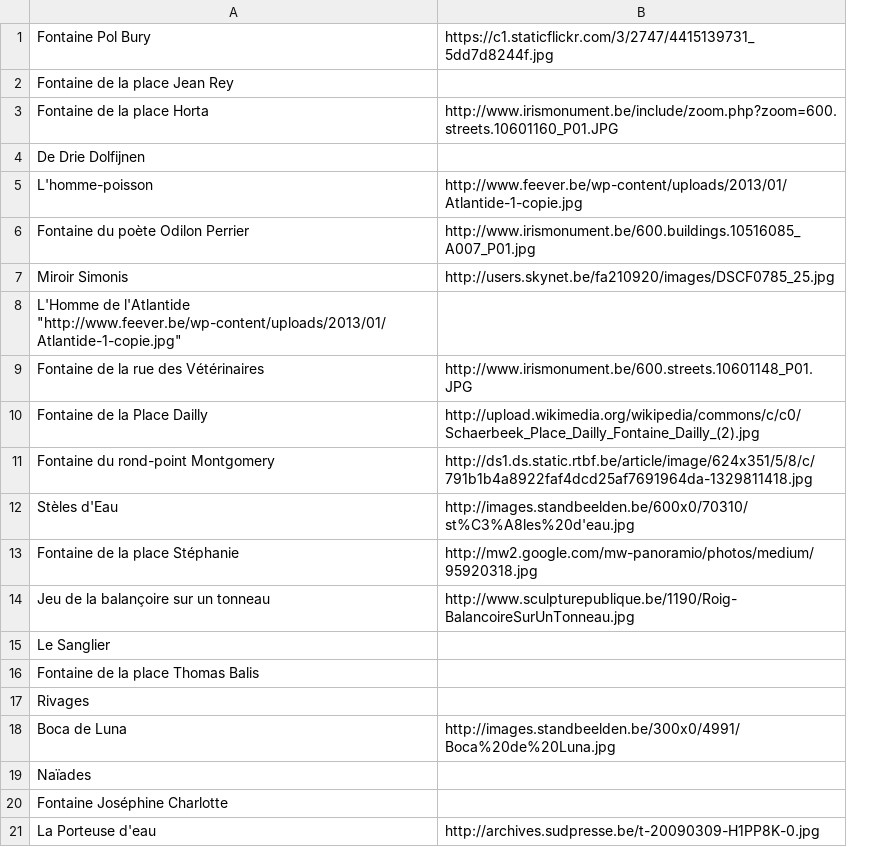
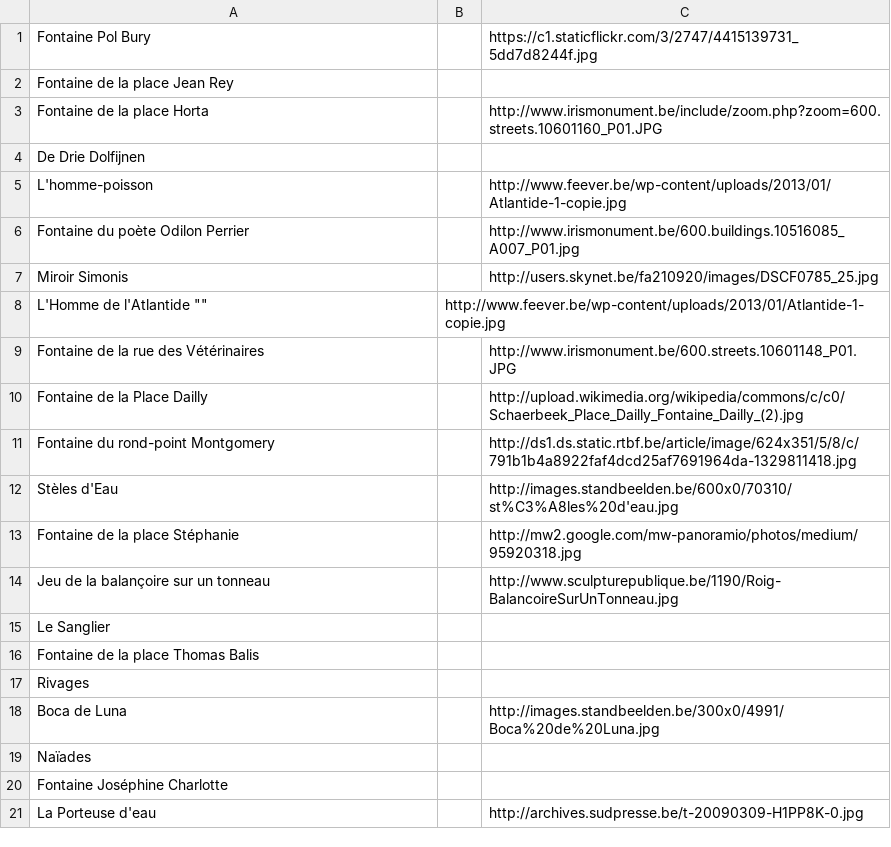
Before and after one commit to PoiPointer/dataSources, a CSV file: art-heritage-of-regional-roads-fountains0.csv, drawn as a sheet; the diff names each change by its address in the sheet, - before the commit and + after, or states it on an @@ line.

```diff
--- a/art-heritage-of-regional-roads-fountains0.csv
+++ b/art-heritage-of-regional-roads-fountains0.csv
+column B, row 8: http://www.feever.be/wp-content/uploads/2013/01/Atlantide-1-copie.jpg
-A8: …de l'Atlantide "http://www.feever.be/wp-content/uploads/2013/01/Atlantide-1-copie.jpg"
+A8: …de l'Atlantide ""
```
Also changed, not shown: comic-book-route.csv, museums0.csv, 1 other file.
